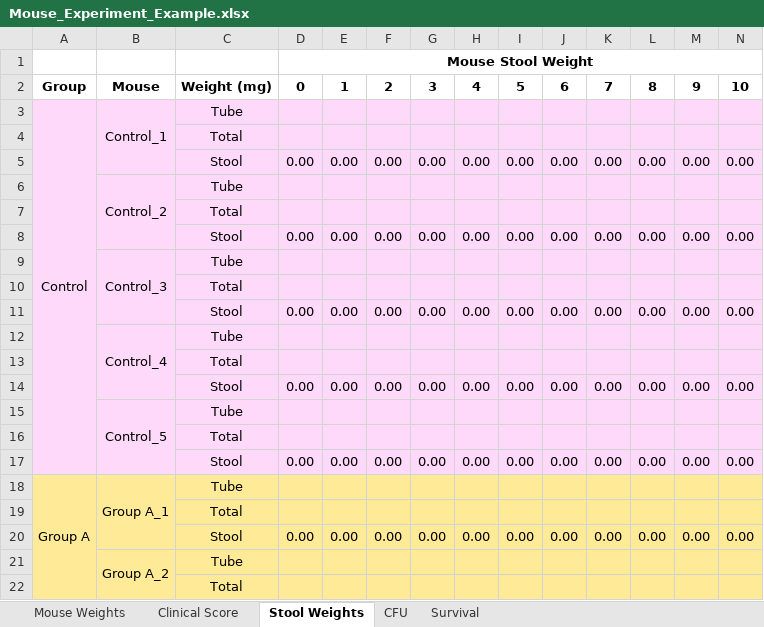
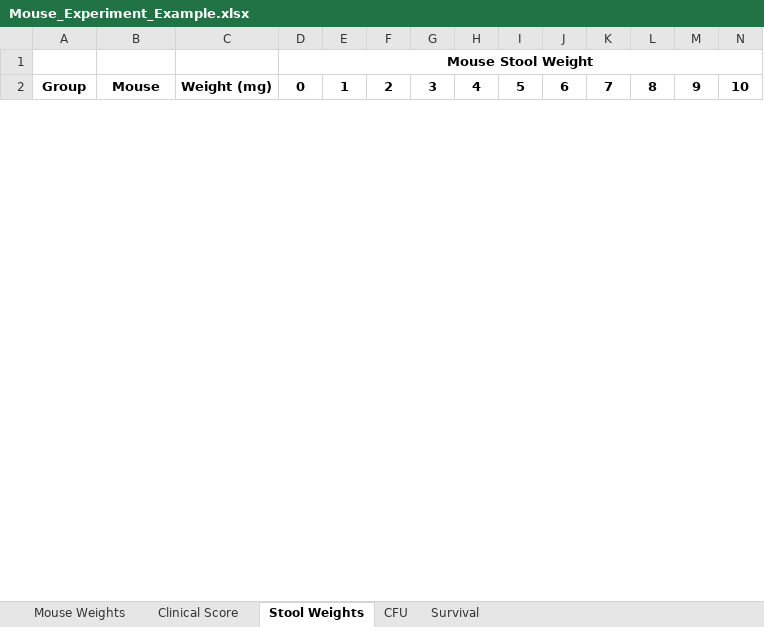
Before and after one commit to JT-Collins/mouseR, an Excel workbook: inst/Example/Mouse_Experiment_Example.xlsx, sheet Stool Weights, drawn as a sheet; only a part is shown; values as stored, in another font and other column widths than the file's, no borders; removed rows and columns are numbered as before the commit, all else as after; rows hold the shown columns only; the diff covers the shown part only; the diff names each change by its address in the sheet, - before the commit and + after, or states it on an @@ line.

Commit message:
added stool weight to example excel

```diff
--- a/inst/Example/Mouse_Experiment_Example.xlsx (sheet Stool Weights)
+++ b/inst/Example/Mouse_Experiment_Example.xlsx (sheet Stool Weights)
-row 3: Control | Control_1 | Tube
-row 4:  |  | Total
-row 5:  |  | Stool | 0.00 | 0.00 | 0.00 | 0.00 | 0.00 | 0.00 | 0.00 | 0.00 | 0.00 | 0.00 | 0.00
-row 6:  | Control_2 | Tube
-row 7:  |  | Total
-row 8:  |  | Stool | 0.00 | 0.00 | 0.00 | 0.00 | 0.00 | 0.00 | 0.00 | 0.00 | 0.00 | 0.00 | 0.00
-row 9:  | Control_3 | Tube
-row 10:  |  | Total
-row 11:  |  | Stool | 0.00 | 0.00 | 0.00 | 0.00 | 0.00 | 0.00 | 0.00 | 0.00 | 0.00 | 0.00 | 0.00
-row 12:  | Control_4 | Tube
-row 13:  |  | Total
-row 14:  |  | Stool | 0.00 | 0.00 | 0.00 | 0.00 | 0.00 | 0.00 | 0.00 | 0.00 | 0.00 | 0.00 | 0.00
-row 15:  | Control_5 | Tube
-row 16:  |  | Total
-row 17:  |  | Stool | 0.00 | 0.00 | 0.00 | 0.00 | 0.00 | 0.00 | 0.00 | 0.00 | 0.00 | 0.00 | 0.00
-row 18: Group A | Group A_1 | Tube
-row 19:  |  | Total
-row 20:  |  | Stool | 0.00 | 0.00 | 0.00 | 0.00 | 0.00 | 0.00 | 0.00 | 0.00 | 0.00 | 0.00 | 0.00
-row 21:  | Group A_2 | Tube
-row 22:  |  | Total
```
Also changed, not shown: 45 added rows and 25 removed rows elsewhere in this sheet, 1 other file.
